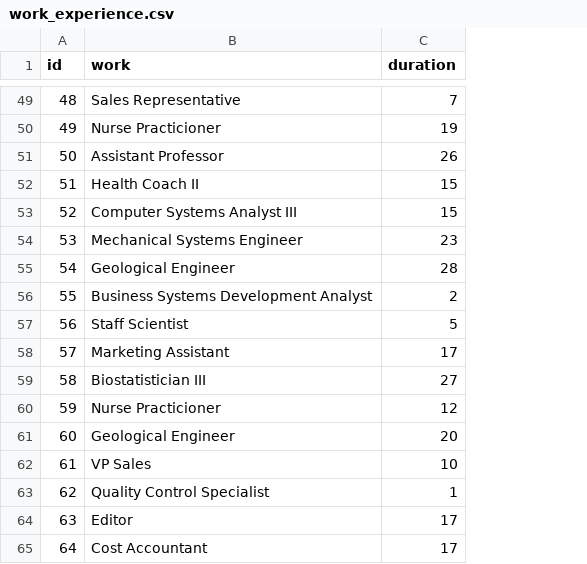
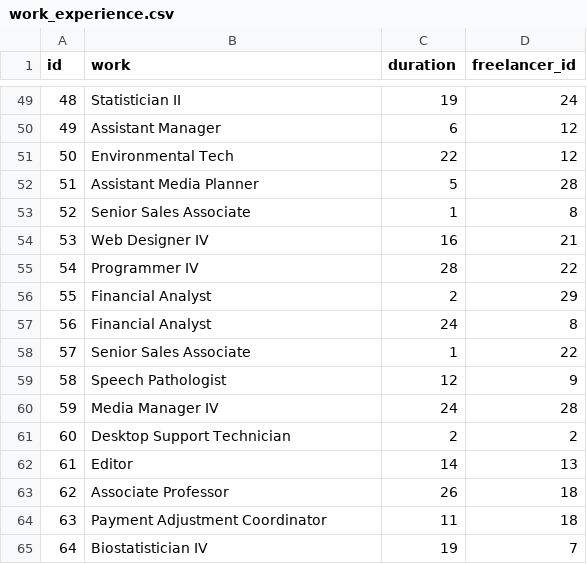
Before and after one commit to kagakuosakura/DMM_neo4j, a CSV file: work_experience.csv, drawn as a sheet; only a part is shown, gaps mark what is left out; the diff covers the shown part only; the diff names each change by its address in the sheet, - before the commit and + after, or states it on an @@ line.

```diff
--- a/work_experience.csv
+++ b/work_experience.csv
+column D (freelancer_id), rows 49-65: 24 | 12 | 12 | 28 | 8 | 21 | 22 | 29 | 8 | 22 | 9 | 28 | 2 | 13 | 18 | 18 | 7
-B49 (work): Sales Representative
+B49 (work): Statistician II
-C49 (duration): 7
+C49 (duration): 19
-B50 (work): Nurse Practicioner
+B50 (work): Assistant Manager
-C50 (duration): 19
+C50 (duration): 6
-B51 (work): Assistant Professor
+B51 (work): Environmental Tech
-C51 (duration): 26
+C51 (duration): 22
-B52 (work): Health Coach II
+B52 (work): Assistant Media Planner
-C52 (duration): 15
+C52 (duration): 5
-B53 (work): Computer Systems Analyst III
+B53 (work): Senior Sales Associate
-C53 (duration): 15
+C53 (duration): 1
-B54 (work): Mechanical Systems Engineer
+B54 (work): Web Designer IV
-C54 (duration): 23
+C54 (duration): 16
-B55 (work): Geological Engineer
+B55 (work): Programmer IV
-B56 (work): Business Systems Development Analyst
+B56 (work): Financial Analyst
-B57 (work): Staff Scientist
+B57 (work): Financial Analyst
-C57 (duration): 5
+C57 (duration): 24
-B58 (work): Marketing Assistant
+B58 (work): Senior Sales Associate
-C58 (duration): 17
+C58 (duration): 1
-B59 (work): Biostatistician III
+B59 (work): Speech Pathologist
-C59 (duration): 27
+C59 (duration): 12
-B60 (work): Nurse Practicioner
+B60 (work): Media Manager IV
-C60 (duration): 12
+C60 (duration): 24
-B61 (work): Geological Engineer
+B61 (work): Desktop Support Technician
-C61 (duration): 20
+C61 (duration): 2
-B62 (work): VP Sales
+B62 (work): Editor
-C62 (duration): 10
+C62 (duration): 14
-B63 (work): Quality Control Specialist
+B63 (work): Associate Professor
-C63 (duration): 1
+C63 (duration): 26
-B64 (work): Editor
+B64 (work): Payment Adjustment Coordinator
-C64 (duration): 17
+C64 (duration): 11
-B65 (work): Cost Accountant
+B65 (work): Biostatistician IV
-C65 (duration): 17
+C65 (duration): 19
```
Also changed, not shown: 143 edited cells elsewhere in this file, freelancer.csv, job.csv, 5 other files.
